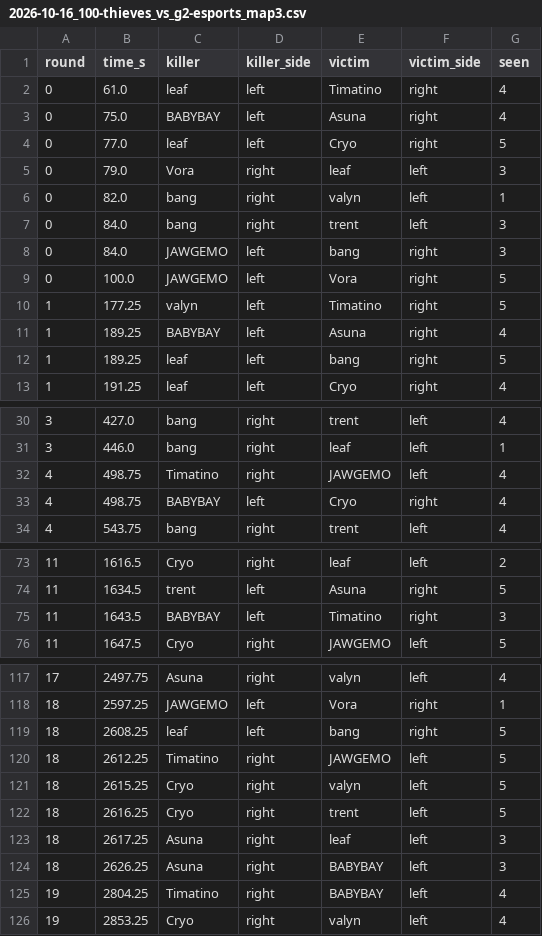
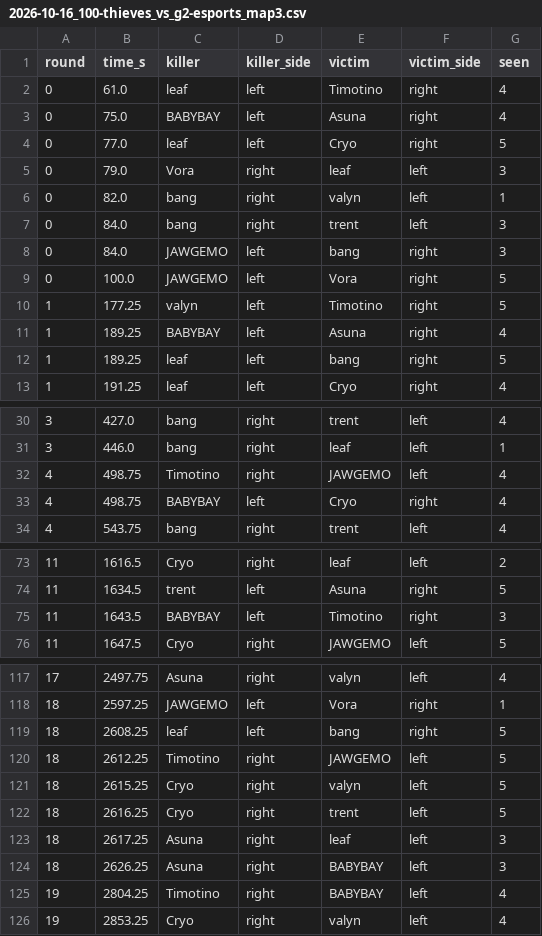
Before and after one commit to kimsokeen/valorant-who-to-spectate, a CSV file: data/kills/2026-10-16_100-thieves_vs_g2-esports_map3.csv, drawn as a sheet; only a part is shown, gaps mark what is left out; the diff covers the shown part only.

```diff
--- a/data/kills/2026-10-16_100-thieves_vs_g2-esports_map3.csv
+++ b/data/kills/2026-10-16_100-thieves_vs_g2-esports_map3.csv
@@ -1,3 +1,3 @@
 round,time_s,killer,killer_side,victim,victim_side,seen
-0,61.0,leaf,left,Timatino,right,4
+0,61.0,leaf,left,Timotino,right,4
 0,75.0,BABYBAY,left,Asuna,right,4
@@ -9,3 +9,3 @@ round,time_s,killer,killer_side,victim,victim_side,seen
 0,100.0,JAWGEMO,left,Vora,right,5
-1,177.25,valyn,left,Timatino,right,5
+1,177.25,valyn,left,Timotino,right,5
 1,189.25,BABYBAY,left,Asuna,right,4
@@ -31,3 +31,3 @@ round,time_s,killer,killer_side,victim,victim_side,seen
 3,446.0,bang,right,leaf,left,1
-4,498.75,Timatino,right,JAWGEMO,left,4
+4,498.75,Timotino,right,JAWGEMO,left,4
 4,498.75,BABYBAY,left,Cryo,right,4
@@ -74,3 +74,3 @@ round,time_s,killer,killer_side,victim,victim_side,seen
 11,1634.5,trent,left,Asuna,right,5
-11,1643.5,BABYBAY,left,Timatino,right,3
+11,1643.5,BABYBAY,left,Timotino,right,3
 11,1647.5,Cryo,right,JAWGEMO,left,5
@@ -119,3 +119,3 @@ round,time_s,killer,killer_side,victim,victim_side,seen
 18,2608.25,leaf,left,bang,right,5
-18,2612.25,Timatino,right,JAWGEMO,left,5
+18,2612.25,Timotino,right,JAWGEMO,left,5
 18,2615.25,Cryo,right,valyn,left,5
@@ -124,3 +124,3 @@ round,time_s,killer,killer_side,victim,victim_side,seen
 18,2626.25,Asuna,right,BABYBAY,left,3
-19,2804.25,Timatino,right,BABYBAY,left,4
+19,2804.25,Timotino,right,BABYBAY,left,4
 19,2853.25,Cryo,right,valyn,left,4
```
Also changed, not shown: 22 edited cells elsewhere in this file, data/kills/2026-10-02_global-esports_vs_edward-gaming_map1.csv, 22 other files.
